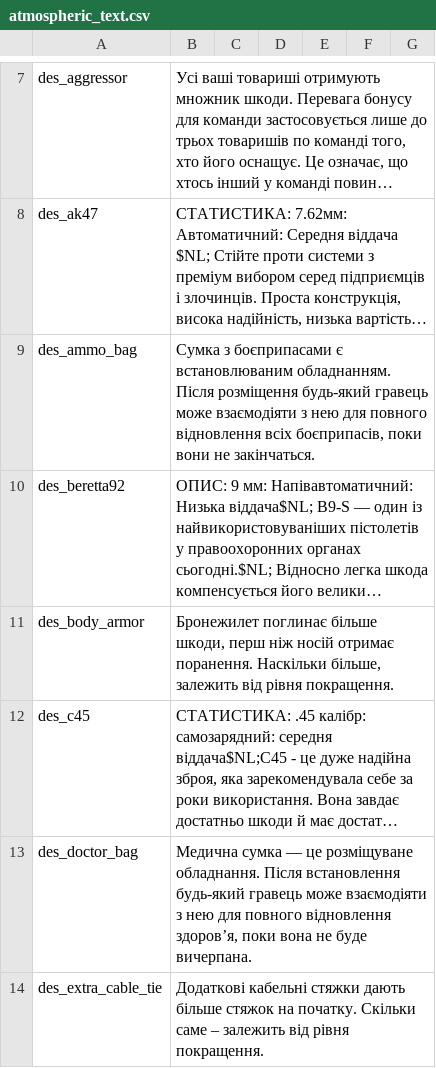
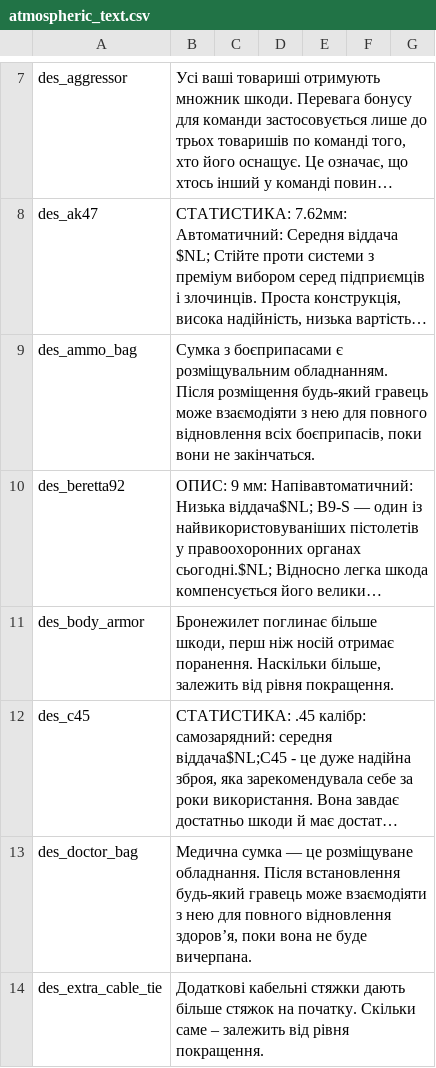
Before and after one commit to Parapando/Payday-2-UA, a CSV file: Crowdin/translated/atmospheric_text.csv, drawn as a sheet; only a part is shown, gaps mark what is left out; long unchanged cells end in …; the diff names each change by its address in the sheet, - before the commit and + after, or states it on an @@ line.

Commit message:
New translations atmospheric_text.csv (Multilingual)

```diff
--- a/Crowdin/translated/atmospheric_text.csv
+++ b/Crowdin/translated/atmospheric_text.csv
-B9: …боєприпасами є встановлюваним обладнанням. Після…
+B9: …боєприпасами є розміщувальним обладнанням. Після…
```
